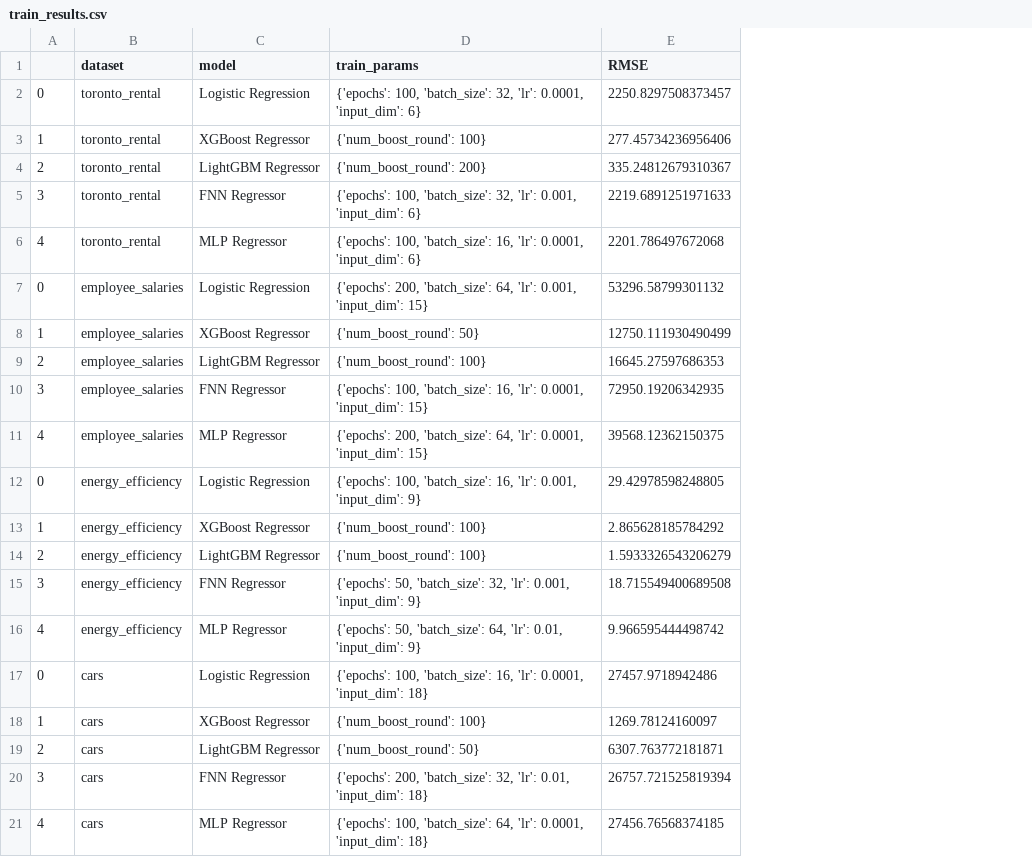
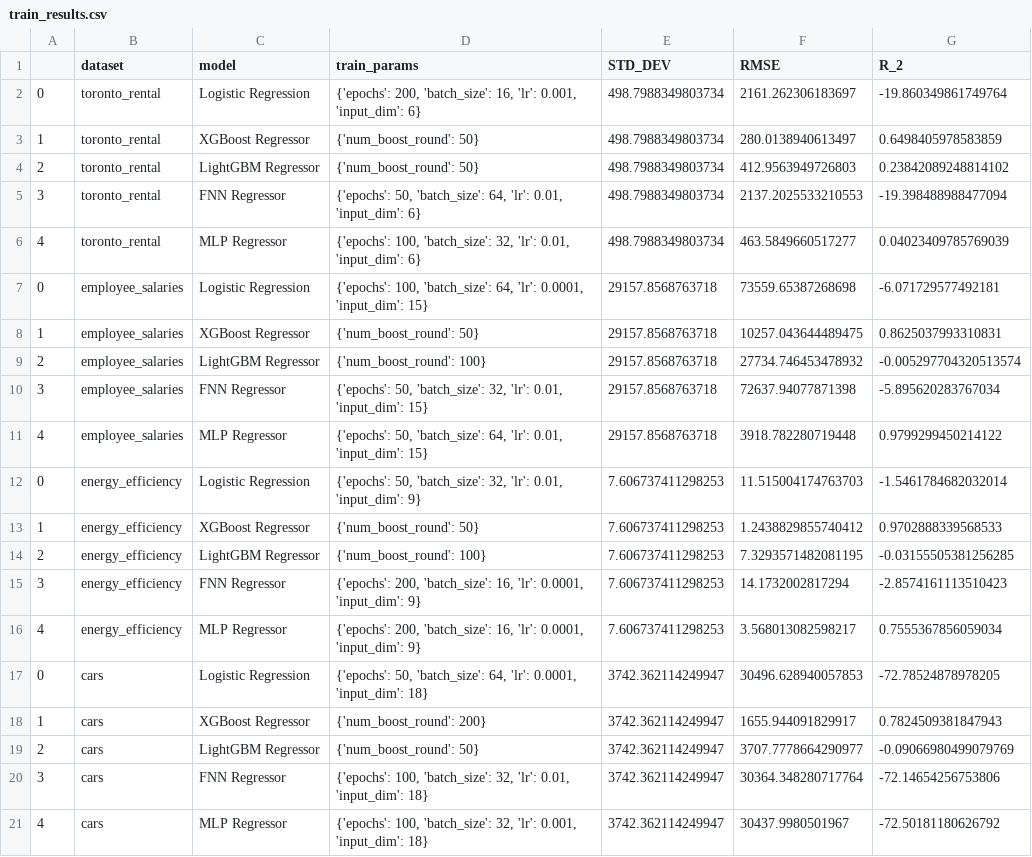
Before and after one commit to zGabor2001/ML, a CSV file: train_results.csv, drawn as a sheet; addresses are those after the commit; the diff names each change by its address in the sheet, - before the commit and + after, or states it on an @@ line.

```diff
--- a/train_results.csv
+++ b/train_results.csv
+column E (STD_DEV), rows 2-21: 498.7988349803734 | 498.7988349803734 | 498.7988349803734 | 498.7988349803734 | 498.7988349803734 | 29157.8568763718 | 29157.8568763718 | 29157.8568763718 | 29157.8568763718 | 29157.8568763718 | 7.606737411298253 | 7.606737411298253 | 7.606737411298253 | 7.606737411298253 | 7.606737411298253 | 3742.362114249947 | 3742.362114249947 | 3742.362114249947 | 3742.362114249947 | 3742.362114249947
+column G (R_2), rows 2-21: -19.860349861749764 | 0.6498405978583859 | 0.23842089248814102 | -19.398488988477094 | 0.04023409785769039 | -6.071729577492181 | 0.8625037993310831 | -0.005297704320513574 | -5.895620283767034 | 0.9799299450214122 | -1.5461784682032014 | 0.9702888339568533 | -0.03155505381256285 | -2.8574161113510423 | 0.7555367856059034 | -72.78524878978205 | 0.7824509381847943 | -0.09066980499079769 | -72.14654256753806 | -72.50181180626792
-D2 (train_params): {'epochs': 100, 'batch_size': 32, 'lr': 0.0001, 'input_dim': 6}
+D2 (train_params): {'epochs': 200, 'batch_size': 16, 'lr': 0.001, 'input_dim': 6}
-F2 (RMSE): 2250.8297508373457
+F2 (RMSE): 2161.262306183697
-D3 (train_params): {'num_boost_round': 100}
+D3 (train_params): {'num_boost_round': 50}
-F3 (RMSE): 277.45734236956406
+F3 (RMSE): 280.0138940613497
-D4 (train_params): {'num_boost_round': 200}
+D4 (train_params): {'num_boost_round': 50}
-F4 (RMSE): 335.24812679310367
+F4 (RMSE): 412.9563949726803
-D5 (train_params): {'epochs': 100, 'batch_size': 32, 'lr': 0.001, 'input_dim': 6}
+D5 (train_params): {'epochs': 50, 'batch_size': 64, 'lr': 0.01, 'input_dim': 6}
-F5 (RMSE): 2219.6891251971633
+F5 (RMSE): 2137.2025533210553
-D6 (train_params): …100, 'batch_size': 16, 'lr': 0.0001, 'input_dim': 6}
+D6 (train_params): …100, 'batch_size': 32, 'lr': 0.01, 'input_dim': 6}
-F6 (RMSE): 2201.786497672068
+F6 (RMSE): 463.5849660517277
-D7 (train_params): {'epochs': 200, 'batch_size': 64, 'lr': 0.001, 'input_dim': 15}
+D7 (train_params): {'epochs': 100, 'batch_size': 64, 'lr': 0.0001, 'input_dim': 15}
-F7 (RMSE): 53296.58799301132
+F7 (RMSE): 73559.65387268698
-F8 (RMSE): 12750.111930490499
+F8 (RMSE): 10257.043644489475
-F9 (RMSE): 16645.27597686353
+F9 (RMSE): 27734.746453478932
-D10 (train_params): {'epochs': 100, 'batch_size': 16, 'lr': 0.0001, 'input_dim': 15}
+D10 (train_params): {'epochs': 50, 'batch_size': 32, 'lr': 0.01, 'input_dim': 15}
-F10 (RMSE): 72950.19206342935
+F10 (RMSE): 72637.94077871398
-D11 (train_params): {'epochs': 200, 'batch_size': 64, 'lr': 0.0001, 'input_dim': 15}
+D11 (train_params): {'epochs': 50, 'batch_size': 64, 'lr': 0.01, 'input_dim': 15}
-F11 (RMSE): 39568.12362150375
+F11 (RMSE): 3918.782280719448
-D12 (train_params): {'epochs': 100, 'batch_size': 16, 'lr': 0.001, 'input_dim': 9}
+D12 (train_params): {'epochs': 50, 'batch_size': 32, 'lr': 0.01, 'input_dim': 9}
-F12 (RMSE): 29.42978598248805
+F12 (RMSE): 11.515004174763703
-D13 (train_params): {'num_boost_round': 100}
+D13 (train_params): {'num_boost_round': 50}
-F13 (RMSE): 2.865628185784292
+F13 (RMSE): 1.2438829855740412
-F14 (RMSE): 1.5933326543206279
+F14 (RMSE): 7.3293571482081195
-D15 (train_params): {'epochs': 50, 'batch_size': 32, 'lr': 0.001, 'input_dim': 9}
+D15 (train_params): {'epochs': 200, 'batch_size': 16, 'lr': 0.0001, 'input_dim': 9}
-F15 (RMSE): 18.715549400689508
+F15 (RMSE): 14.1732002817294
-D16 (train_params): {'epochs': 50, 'batch_size': 64, 'lr': 0.01, 'input_dim': 9}
+D16 (train_params): {'epochs': 200, 'batch_size': 16, 'lr': 0.0001, 'input_dim': 9}
-F16 (RMSE): 9.966595444498742
+F16 (RMSE): 3.568013082598217
-D17 (train_params): {'epochs': 100, 'batch_size': 16, 'lr': 0.0001,…
+D17 (train_params): {'epochs': 50, 'batch_size': 64, 'lr': 0.0001,…
-F17 (RMSE): 27457.9718942486
+F17 (RMSE): 30496.628940057853
-D18 (train_params): {'num_boost_round': 100}
+D18 (train_params): {'num_boost_round': 200}
-F18 (RMSE): 1269.78124160097
+F18 (RMSE): 1655.944091829917
-F19 (RMSE): 6307.763772181871
+F19 (RMSE): 3707.7778664290977
-D20 (train_params): {'epochs': 200, 'batch_size': 32,…
+D20 (train_params): {'epochs': 100, 'batch_size': 32,…
-F20 (RMSE): 26757.721525819394
+F20 (RMSE): 30364.348280717764
-D21 (train_params): …100, 'batch_size': 64, 'lr': 0.0001, 'input_dim': 18}
+D21 (train_params): …100, 'batch_size': 32, 'lr': 0.001, 'input_dim': 18}
-F21 (RMSE): 27456.76568374185
+F21 (RMSE): 30437.9980501967
```
Also changed, not shown: 1 other file.
